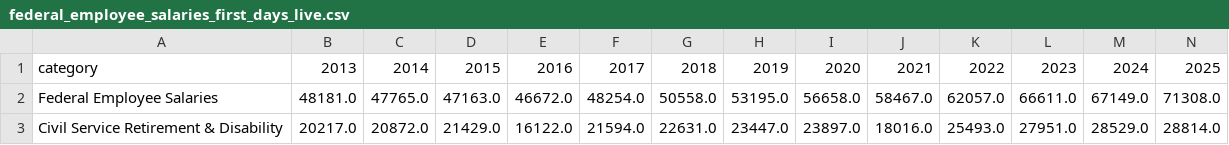
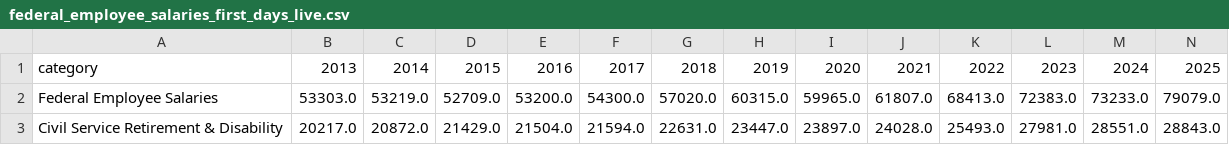
Before and after one commit to jkelly3rd/fed_spend, a CSV file: output/federal_employee_salaries_first_days_live.csv, drawn as a sheet.

```diff
--- a/output/federal_employee_salaries_first_days_live.csv
+++ b/output/federal_employee_salaries_first_days_live.csv
@@ -1,3 +1,3 @@
 category,2013,2014,2015,2016,2017,2018,2019,2020,2021,2022,2023,2024,2025
-Federal Employee Salaries,48181.0,47765.0,47163.0,46672.0,48254.0,50558.0,53195.0,56658.0,58467.0,62057.0,66611.0,67149.0,71308.0
-Civil Service Retirement & Disability,20217.0,20872.0,21429.0,16122.0,21594.0,22631.0,23447.0,23897.0,18016.0,25493.0,27951.0,28529.0,28814.0
+Federal Employee Salaries,53303.0,53219.0,52709.0,53200.0,54300.0,57020.0,60315.0,59965.0,61807.0,68413.0,72383.0,73233.0,79079.0
+Civil Service Retirement & Disability,20217.0,20872.0,21429.0,21504.0,21594.0,22631.0,23447.0,23897.0,24028.0,25493.0,27981.0,28551.0,28843.0
```
Also changed, not shown: output/decreasing_agencies_first_days_live.csv, output/total_annual_spending_CY_live.csv, 8 other files.
